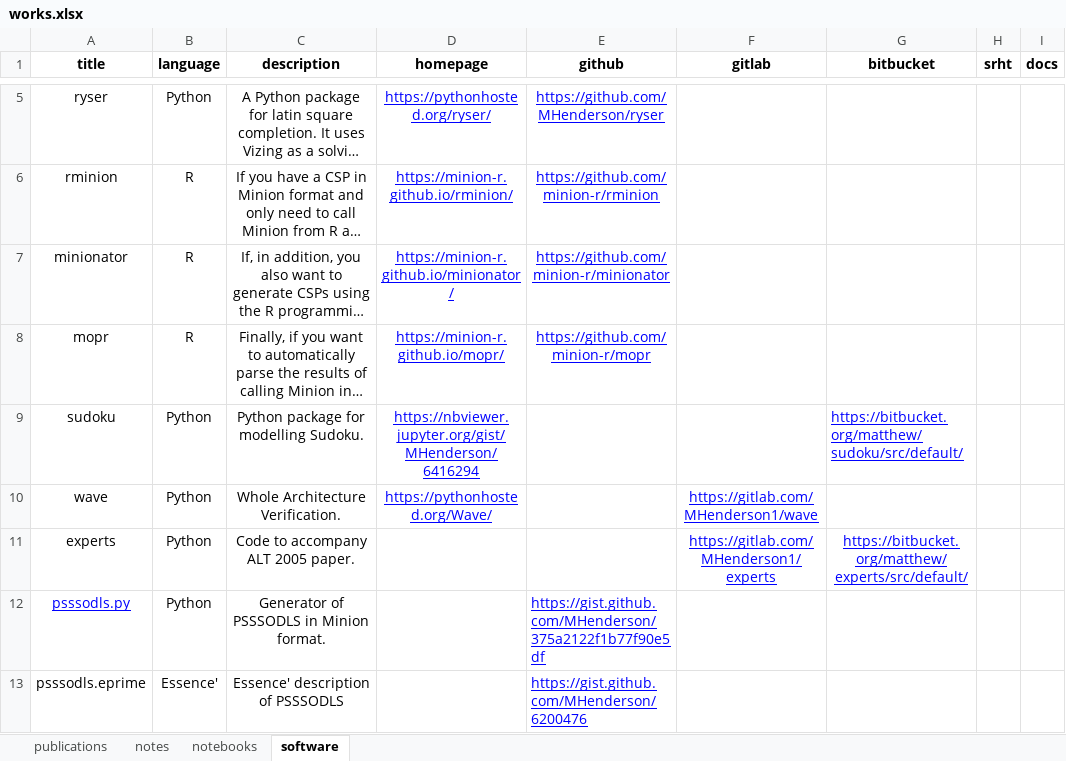
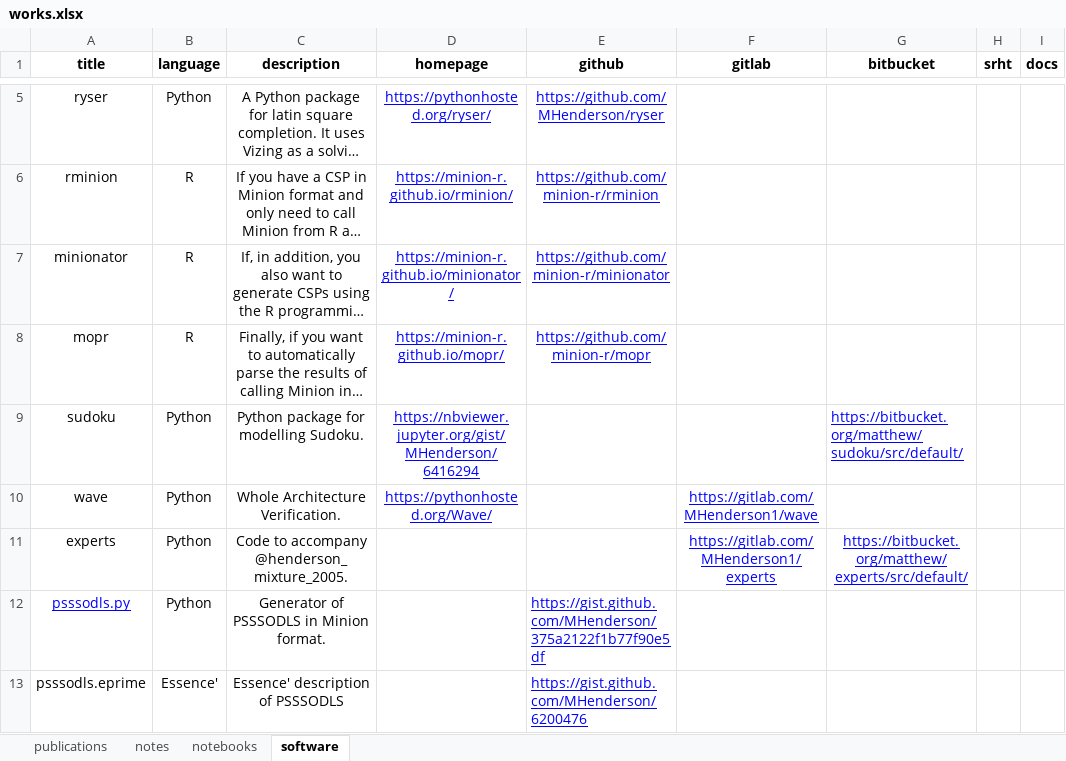
Before and after one commit to MHenderson/homepage, an Excel workbook: data-raw/works.xlsx, sheet software, drawn as a sheet; only a part is shown, gaps mark what is left out; long unchanged cells end in …; values as stored, in another font and other column widths than the file's, no borders; charts and pictures and table styles not drawn; the diff names each change by its address in the sheet, - before the commit and + after, or states it on an @@ line.

```diff
--- a/data-raw/works.xlsx (sheet software)
+++ b/data-raw/works.xlsx (sheet software)
-C11 (description): Code to accompany ALT 2005 paper.
+C11 (description): Code to accompany @henderson_mixture_2005.
```
Also changed, not shown: 3 other files.
